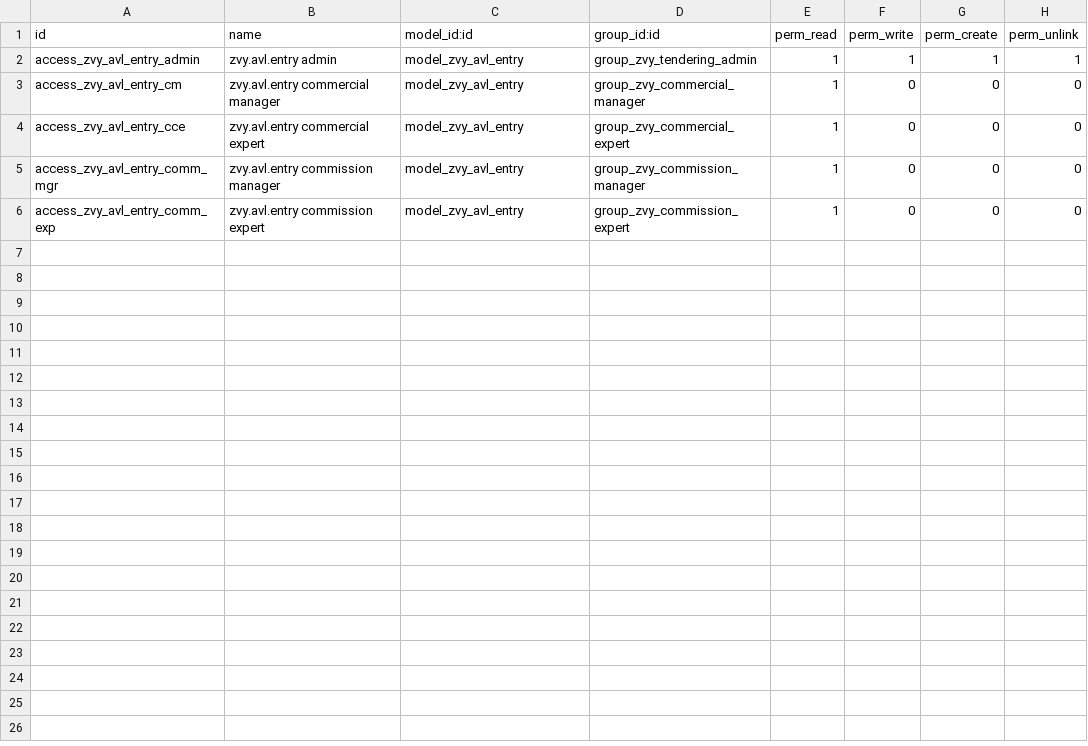
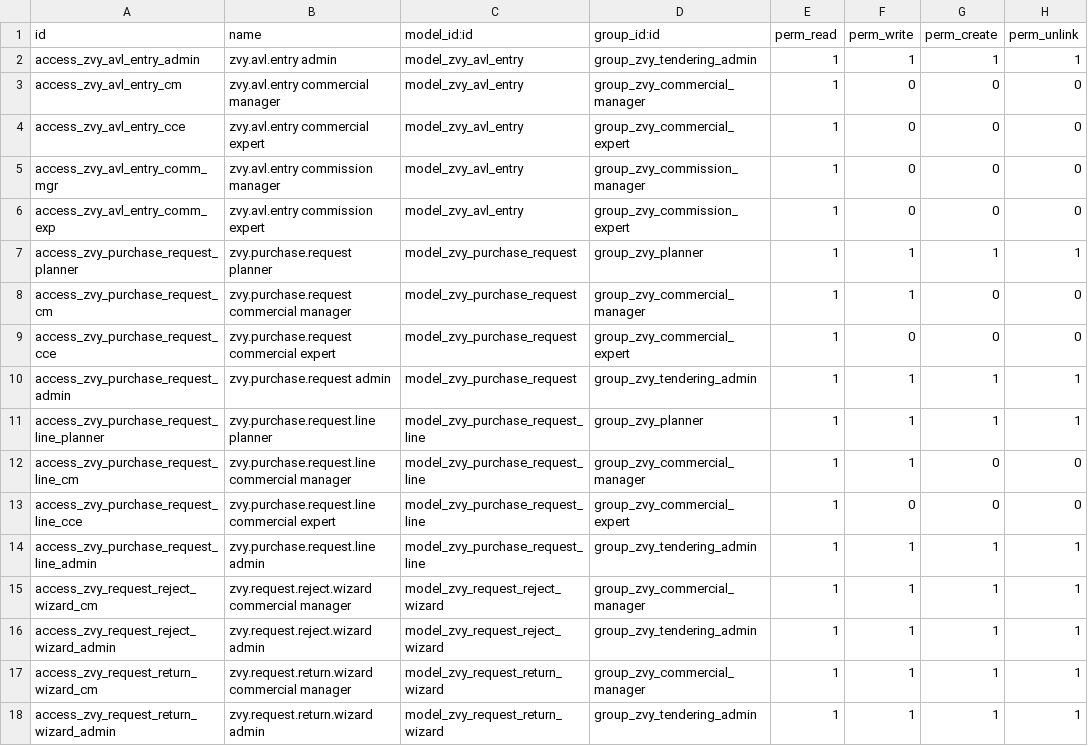
Before and after one commit to MohamadAzarifar/odoo-18-mammut, a CSV file: odoo/addons-mammut/zvy_tendering/security/ir.model.access.csv, drawn as a sheet; the diff names each change by its address in the sheet, - before the commit and + after, or states it on an @@ line.

Commit message:
[mammut][tendering][addone]: Planner creates/submits PRs; CM sees queues and can reject or return; planner notified and can correct.

```diff
--- a/odoo/addons-mammut/zvy_tendering/security/ir.model.access.csv
+++ b/odoo/addons-mammut/zvy_tendering/security/ir.model.access.csv
+row 7: access_zvy_purchase_request_planner | zvy.purchase.request planner | model_zvy_purchase_request | group_zvy_planner | 1 | 1 | 1 | 1
+row 8: access_zvy_purchase_request_cm | zvy.purchase.request commercial manager | model_zvy_purchase_request | group_zvy_commercial_manager | 1 | 1 | 0 | 0
+row 9: access_zvy_purchase_request_cce | zvy.purchase.request commercial expert | model_zvy_purchase_request | group_zvy_commercial_expert | 1 | 0 | 0 | 0
+row 10: access_zvy_purchase_request_admin | zvy.purchase.request admin | model_zvy_purchase_request | group_zvy_tendering_admin | 1 | 1 | 1 | 1
+row 11: access_zvy_purchase_request_line_planner | zvy.purchase.request.line planner | model_zvy_purchase_request_line | group_zvy_planner | 1 | 1 | 1 | 1
+row 12: access_zvy_purchase_request_line_cm | zvy.purchase.request.line commercial manager | model_zvy_purchase_request_line | group_zvy_commercial_manager | 1 | 1 | 0 | 0
+row 13: access_zvy_purchase_request_line_cce | zvy.purchase.request.line commercial expert | model_zvy_purchase_request_line | group_zvy_commercial_expert | 1 | 0 | 0 | 0
+row 14: access_zvy_purchase_request_line_admin | zvy.purchase.request.line admin | model_zvy_purchase_request_line | group_zvy_tendering_admin | 1 | 1 | 1 | 1
+row 15: access_zvy_request_reject_wizard_cm | zvy.request.reject.wizard commercial manager | model_zvy_request_reject_wizard | group_zvy_commercial_manager | 1 | 1 | 1 | 1
+row 16: access_zvy_request_reject_wizard_admin | zvy.request.reject.wizard admin | model_zvy_request_reject_wizard | group_zvy_tendering_admin | 1 | 1 | 1 | 1
+row 17: access_zvy_request_return_wizard_cm | zvy.request.return.wizard commercial manager | model_zvy_request_return_wizard | group_zvy_commercial_manager | 1 | 1 | 1 | 1
+row 18: access_zvy_request_return_wizard_admin | zvy.request.return.wizard admin | model_zvy_request_return_wizard | group_zvy_tendering_admin | 1 | 1 | 1 | 1
```
Also changed, not shown: 17 other files.
